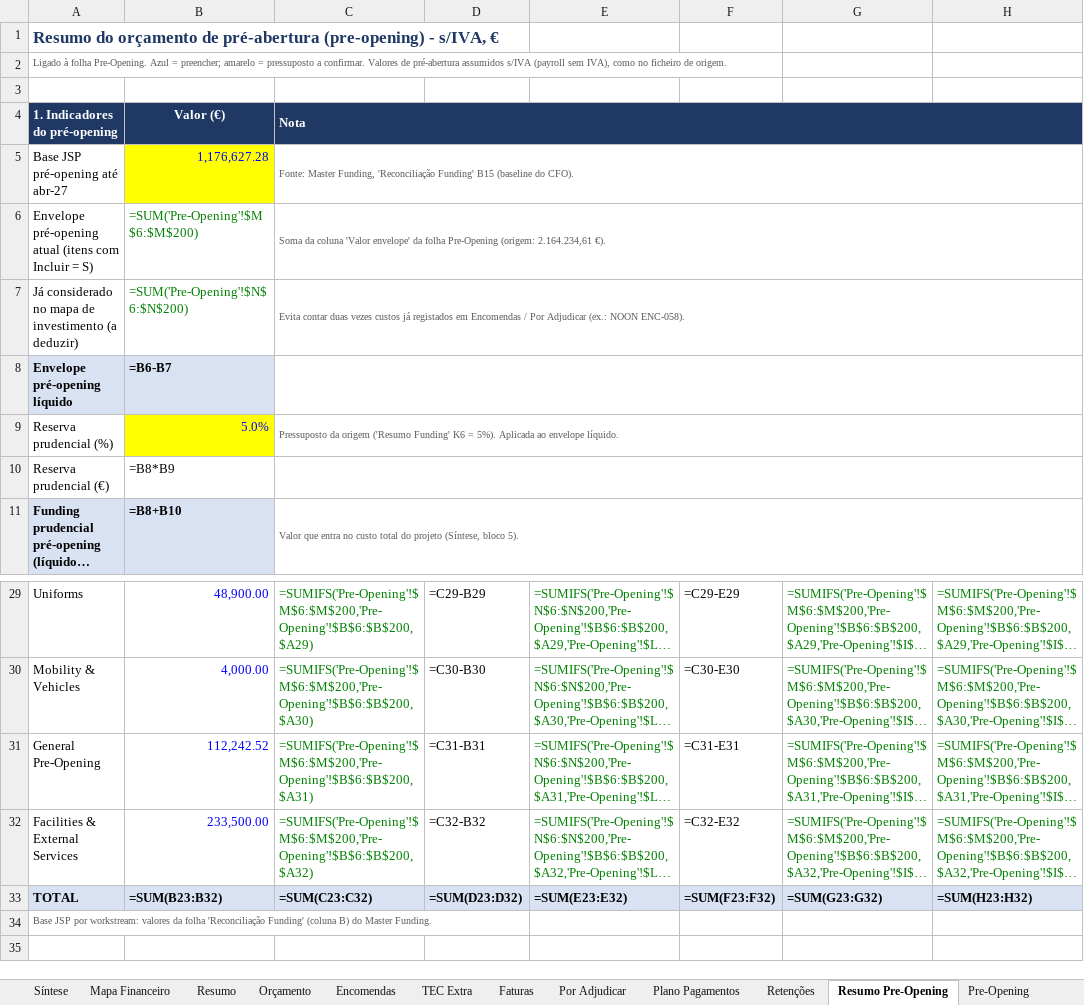
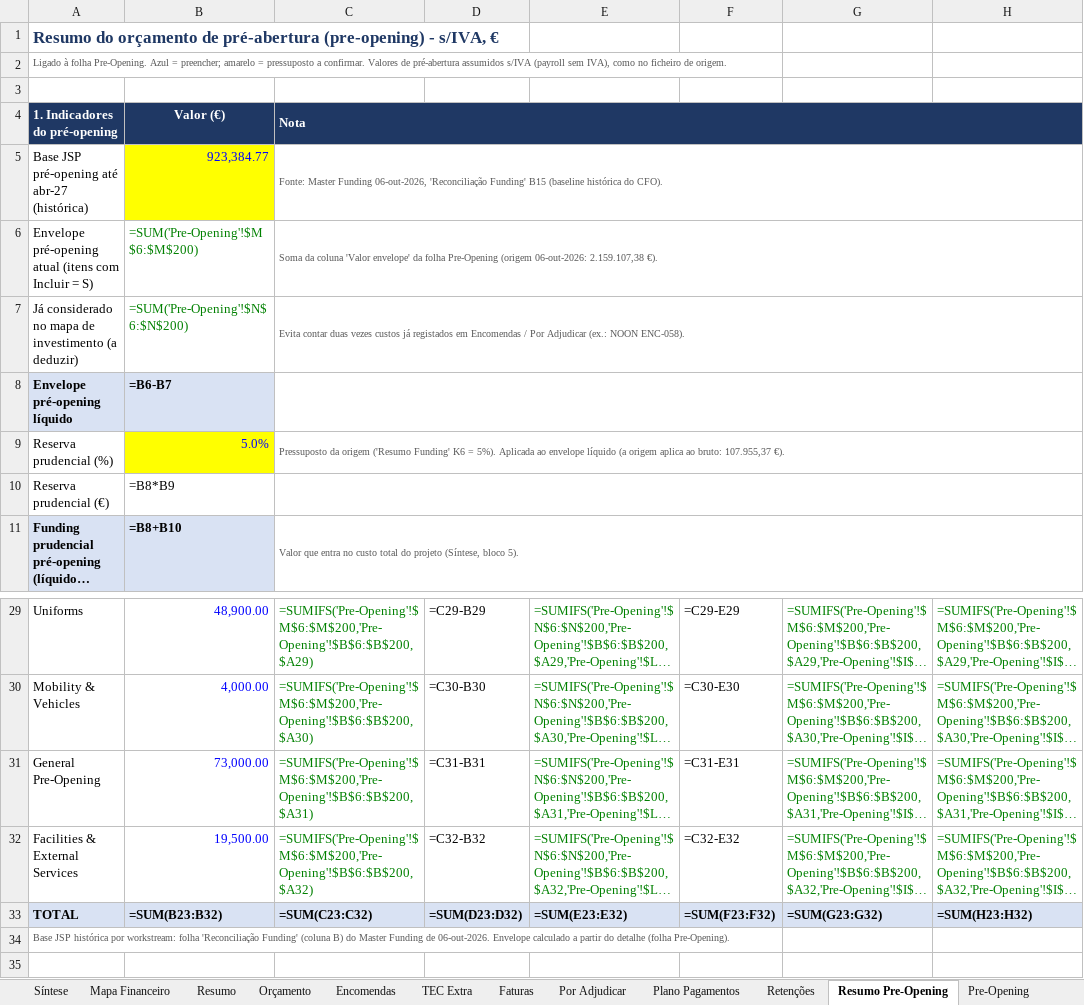
Before and after one commit to Budahtree/Trabalho, an Excel workbook: Mapa_Controlo_Investimento_VDT_V04.xlsx, sheet Resumo Pre-Opening, drawn as a sheet; only a part is shown, gaps mark what is left out; long unchanged cells end in …; values as stored, in another font and other column widths than the file's, no borders; formulas without a stored value are shown as written; removed rows and columns are numbered as before the commit, all else as after; rows hold the shown columns only; the diff covers the shown part only; the diff names each change by its address in the sheet, - before the commit and + after, or states it on an @@ line.

```diff
--- a/Mapa_Controlo_Investimento_VDT_V04.xlsx (sheet Resumo Pre-Opening)
+++ b/Mapa_Controlo_Investimento_VDT_V04.xlsx (sheet Resumo Pre-Opening)
-row 5: Base JSP pré-opening até abr-27 | 1,176,627.28 | Fonte: Master Funding, 'Reconciliação Funding' B15 (baseline do CFO).
+row 5: Base JSP pré-opening até abr-27 (histórica) | 923,384.77 | Fonte: Master Funding 06-out-2026, 'Reconciliação Funding' B15 (baseline histórica do CFO).
-C6: …folha Pre-Opening (origem: 2.164.234,61 €).
+C6: …folha Pre-Opening (origem 06-out-2026: 2.159.107,38 €).
-C9: …ao envelope líquido.
+C9: …ao envelope líquido (a origem aplica ao bruto: 107.955,37 €).
-B31: 112,242.52
+B31: 73,000.00
-B32: 233,500.00
+B32: 19,500.00
-A34: Base JSP por workstream: valores da folha 'Reconciliação Funding' (coluna B) do Master Funding.
+A34: Base JSP histórica por workstream: folha 'Reconciliação Funding' (coluna B) do Master Funding de 06-out-2026. Envelope calculado a partir do detalhe (folha Pre-Opening).
```
Also changed, not shown: 17 added rows, 2 removed rows, 3 edited cells and cell formats elsewhere in this sheet, sheet Pre-Opening.
